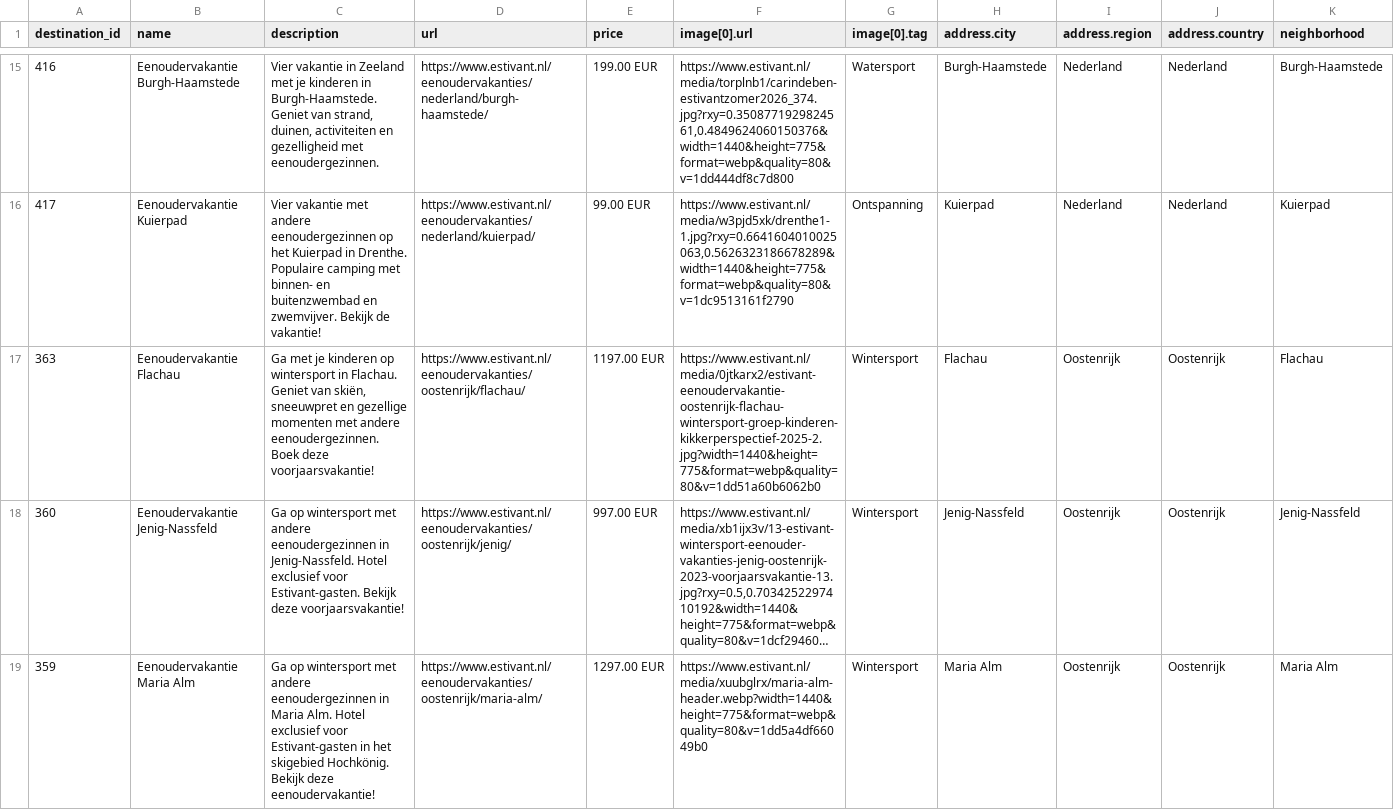
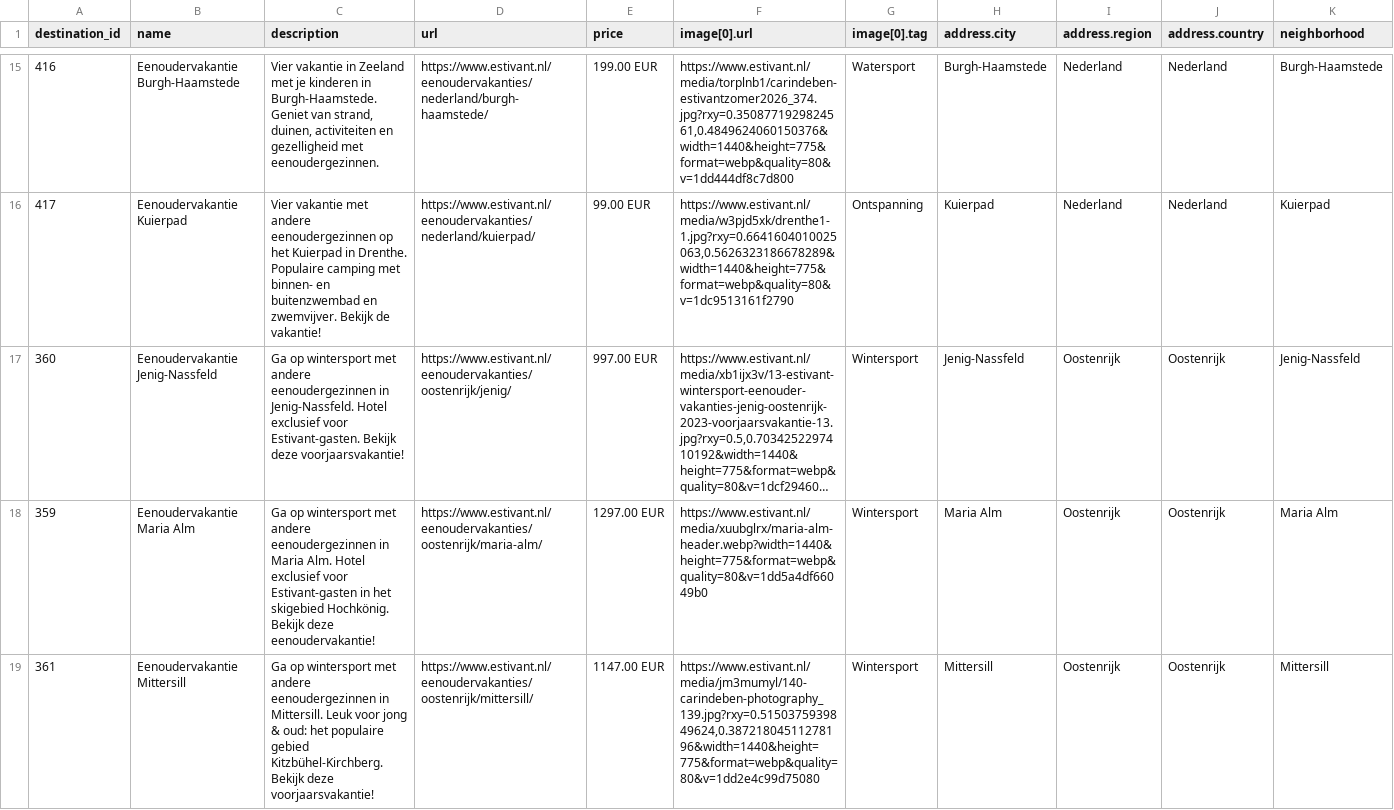
Before and after one commit to whaleads/estivant-dpa-feed, a CSV file: output/feed_eog.csv, drawn as a sheet; only a part is shown, gaps mark what is left out; the shorter side is filled out with more unchanged rows; long unchanged cells end in …; rows hold the shown columns only; the diff names each change by its address in the sheet, - before the commit and + after, or states it on an @@ line.

```diff
--- a/output/feed_eog.csv
+++ b/output/feed_eog.csv
-row 17: 363 | Eenoudervakantie Flachau | Ga met je kinderen op wintersport in Flachau. Geniet van skiën, sneeuwpret en gezellige momenten met andere eenoudergezinnen. Boek deze voorjaarsvakantie! | https://www.estivant.nl/eenoudervakanties/oostenrijk/flachau/ | 1197.00 EUR | https://www.estivant.nl/media/0jtkarx2/estivant-eenoudervakantie-oostenrijk-flachau-wintersport-groep-kinderen-kikkerperspectief-2025-2.jpg?width=1440&height=775&format=webp&quality=80&v=1dd51a60b6062b0 | Wintersport | Flachau | Oostenrijk | Oostenrijk | Flachau
```
Also changed, not shown: output/feed_eog_products.csv, 3 other files.
